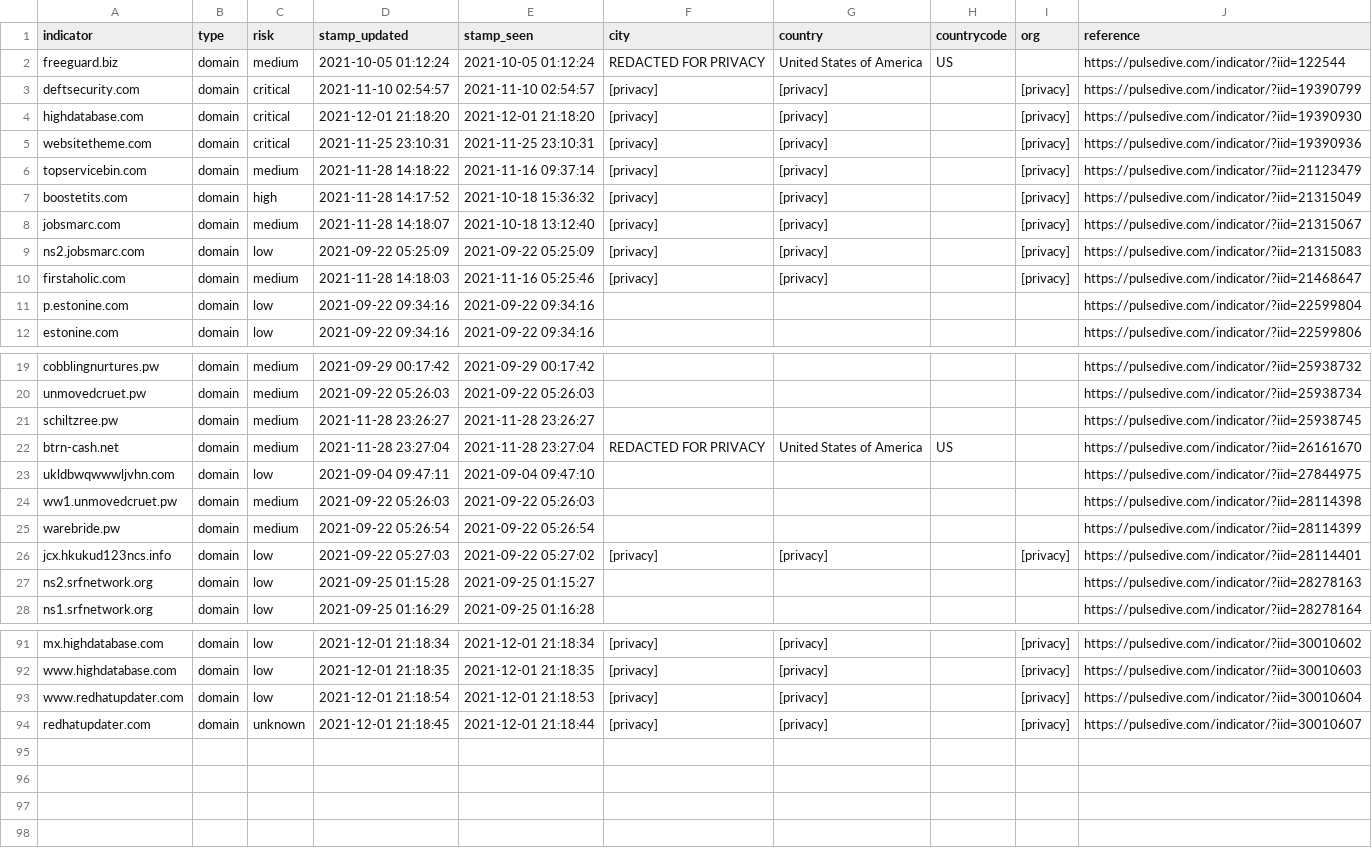
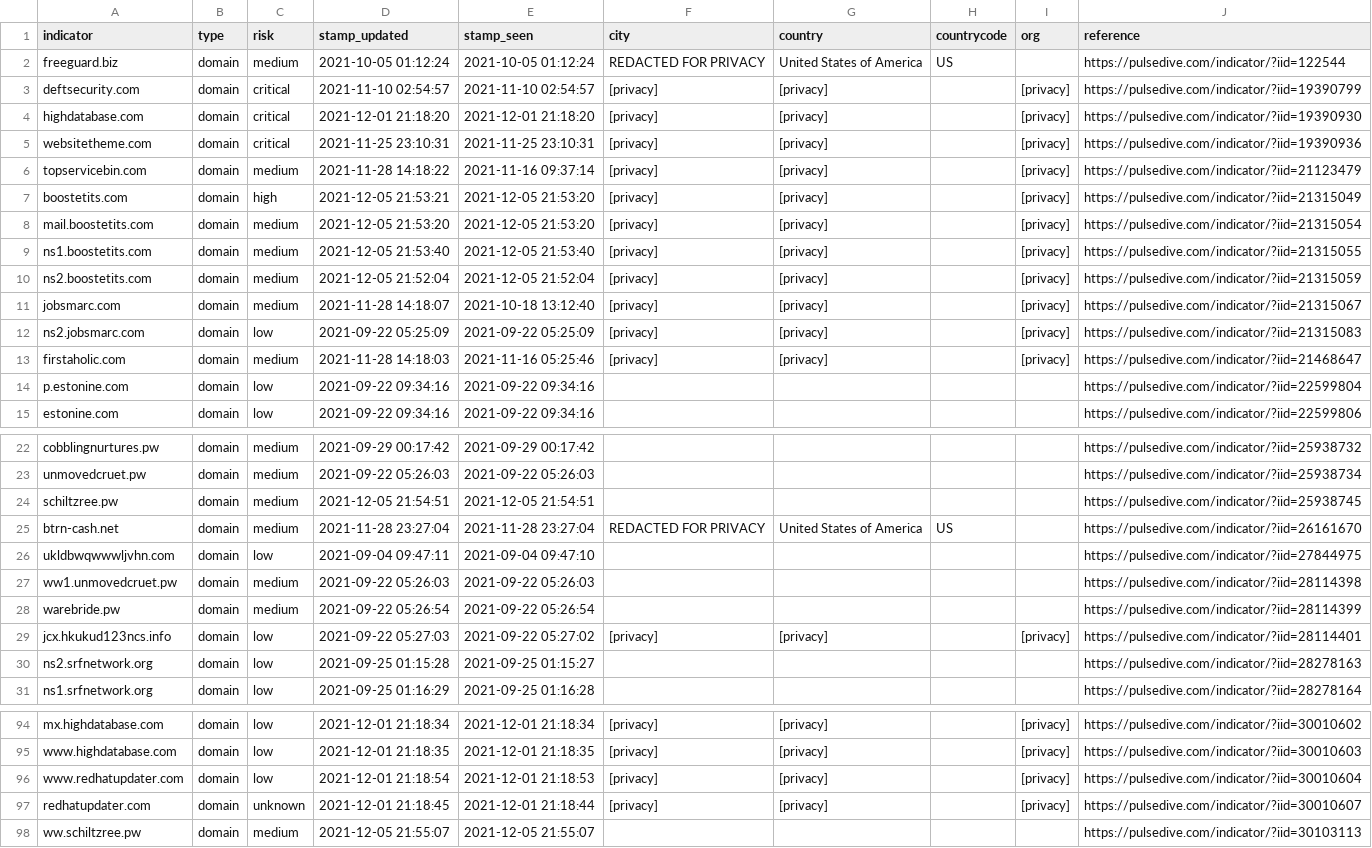
Before and after one commit to idunno101/Hosts_That_idunno, a CSV file: fetch-api-data-action/85-17-31-122_shadowserver.csv, drawn as a sheet; only a part is shown, gaps mark what is left out.

```diff
--- a/fetch-api-data-action/85-17-31-122_shadowserver.csv
+++ b/fetch-api-data-action/85-17-31-122_shadowserver.csv
@@ -6,3 +6,6 @@ websitetheme.com,domain,critical,"2021-11-25 23:10:31","2021-11-25 23:10:31",[pr
 topservicebin.com,domain,medium,"2021-11-28 14:18:22","2021-11-16 09:37:14",[privacy],[privacy],,[privacy],https://pulsedive.com/indicator/?iid=21123479
-boostetits.com,domain,high,"2021-11-28 14:17:52","2021-10-18 15:36:32",[privacy],[privacy],,[privacy],https://pulsedive.com/indicator/?iid=21315049
+boostetits.com,domain,high,"2021-12-05 21:53:21","2021-12-05 21:53:20",[privacy],[privacy],,[privacy],https://pulsedive.com/indicator/?iid=21315049
+mail.boostetits.com,domain,medium,"2021-12-05 21:53:20","2021-12-05 21:53:20",[privacy],[privacy],,[privacy],https://pulsedive.com/indicator/?iid=21315054
+ns1.boostetits.com,domain,medium,"2021-12-05 21:53:40","2021-12-05 21:53:40",[privacy],[privacy],,[privacy],https://pulsedive.com/indicator/?iid=21315055
+ns2.boostetits.com,domain,medium,"2021-12-05 21:52:04","2021-12-05 21:52:04",[privacy],[privacy],,[privacy],https://pulsedive.com/indicator/?iid=21315059
 jobsmarc.com,domain,medium,"2021-11-28 14:18:07","2021-10-18 13:12:40",[privacy],[privacy],,[privacy],https://pulsedive.com/indicator/?iid=21315067
@@ -20,3 +23,3 @@ cobblingnurtures.pw,domain,medium,"2021-09-29 00:17:42","2021-09-29 00:17:42",,,
 unmovedcruet.pw,domain,medium,"2021-09-22 05:26:03","2021-09-22 05:26:03",,,,,https://pulsedive.com/indicator/?iid=25938734
-schiltzree.pw,domain,medium,"2021-11-28 23:26:27","2021-11-28 23:26:27",,,,,https://pulsedive.com/indicator/?iid=25938745
+schiltzree.pw,domain,medium,"2021-12-05 21:54:51","2021-12-05 21:54:51",,,,,https://pulsedive.com/indicator/?iid=25938745
 btrn-cash.net,domain,medium,"2021-11-28 23:27:04","2021-11-28 23:27:04","REDACTED FOR PRIVACY","United States of America",US,,https://pulsedive.com/indicator/?iid=26161670
@@ -94 +97,2 @@ www.redhatupdater.com,domain,low,"2021-12-01 21:18:54","2021-12-01 21:18:53",[pr
 redhatupdater.com,domain,unknown,"2021-12-01 21:18:45","2021-12-01 21:18:44",[privacy],[privacy],,[privacy],https://pulsedive.com/indicator/?iid=30010607
+ww.schiltzree.pw,domain,medium,"2021-12-05 21:55:07","2021-12-05 21:55:07",,,,,https://pulsedive.com/indicator/?iid=30103113
```
Also changed, not shown: 1 other file.
